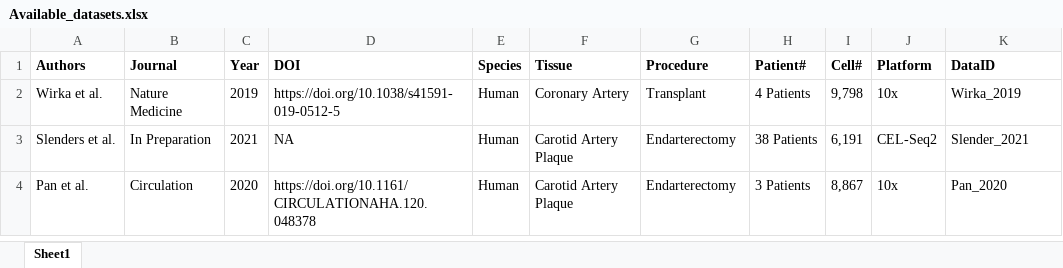
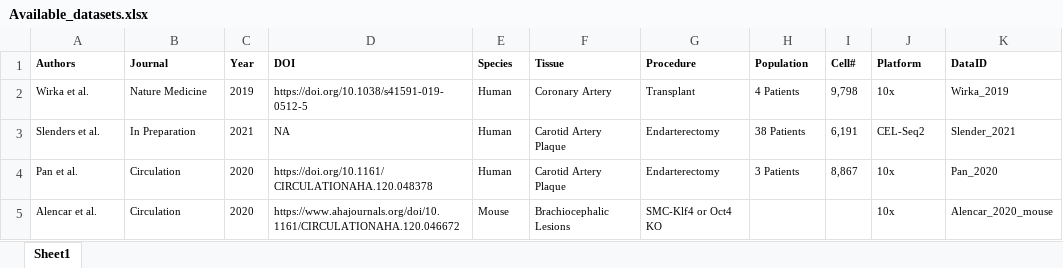
Before and after one commit to MillerLab-CPHG/PlaqView, an Excel workbook: Available_datasets.xlsx, sheet Sheet1, drawn as a sheet; values as stored, in another font and other column widths than the file's, no borders; the diff names each change by its address in the sheet, - before the commit and + after, or states it on an @@ line.

```diff
--- a/Available_datasets.xlsx (sheet Sheet1)
+++ b/Available_datasets.xlsx (sheet Sheet1)
@@ A1:K4 text size: smaller @@
-H1: Patient#
+H1: Population
+row 5: Alencar et al. | Circulation | 2020 | https://www.ahajournals.org/doi/10.1161/CIRCULATIONAHA.120.046672 | Mouse | Brachiocephalic Lesions | SMC-Klf4 or Oct4 KO |  |  | 10x | Alencar_2020_mouse
```
Also changed, not shown: 2 other files.
